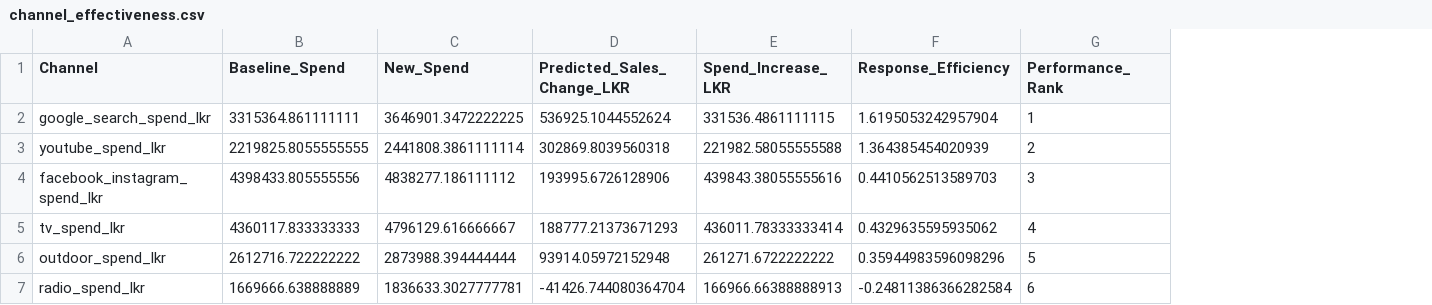
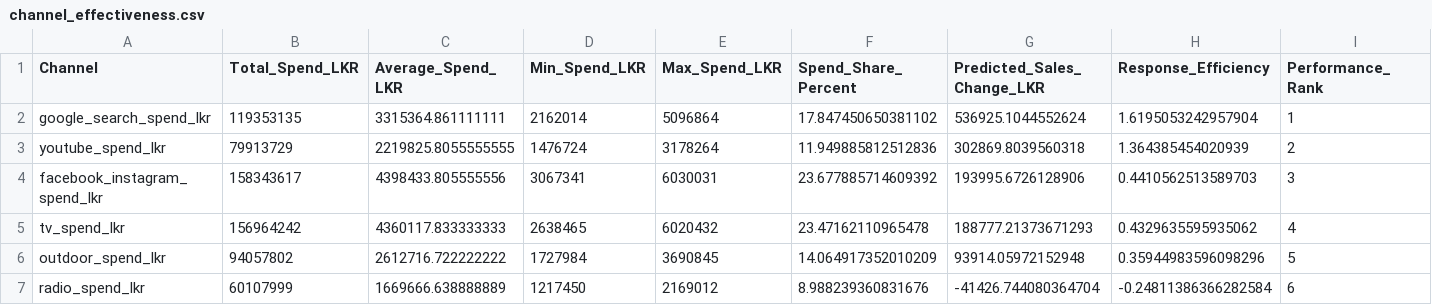
Before and after one commit to Kaveesha-Kithmini/marketing-mix-modeling, a CSV file: outputs/optimization/channel_effectiveness.csv, drawn as a sheet; removed rows and columns are numbered as before the commit, all else as after; the diff names each change by its address in the sheet, - before the commit and + after, or states it on an @@ line.

Commit message:
Complete MMM analysis, ROI evaluation and budget optimization
- Updated MMM model training and evaluation.
- Added channel effectiveness and ROI analysis.
- Implemented budget optimization and allocation scenarios.
- Generated model evaluation and optimization visualizations.
- Added prediction results and channel response curves.
- Updated project documentation and findings reports.

```diff
--- a/outputs/optimization/channel_effectiveness.csv
+++ b/outputs/optimization/channel_effectiveness.csv
+column B (Total_Spend_LKR), rows 2-7: 119353135 | 79913729 | 158343617 | 156964242 | 94057802 | 60107999
-column C (New_Spend), rows 2-7: 3646901.3472222225 | 2441808.3861111114 | 4838277.186111112 | 4796129.616666667 | 2873988.394444444 | 1836633.3027777781
+column D (Min_Spend_LKR), rows 2-7: 2162014 | 1476724 | 3067341 | 2638465 | 1727984 | 1217450
+column E (Max_Spend_LKR), rows 2-7: 5096864 | 3178264 | 6030031 | 6020432 | 3690845 | 2169012
+column F (Spend_Share_Percent), rows 2-7: 17.847450650381102 | 11.949885812512836 | 23.677885714609392 | 23.47162110965478 | 14.064917352010209 | 8.988239360831676
-column E (Spend_Increase_LKR), rows 2-7: 331536.4861111115 | 221982.58055555588 | 439843.38055555616 | 436011.78333333414 | 261271.6722222222 | 166966.66388888913
-C1: Baseline_Spend
+C1: Average_Spend_LKR
```
Also changed, not shown: outputs/mmm/model_comparison.csv, outputs/mmm/model_evaluation.csv, 33 other files.
